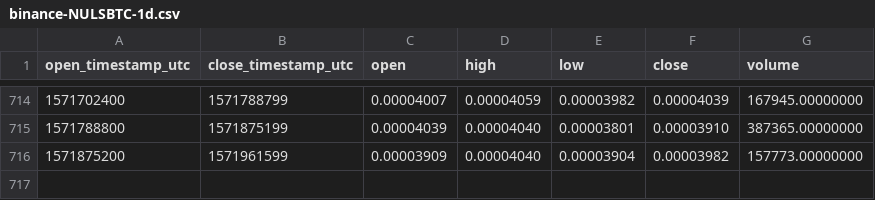
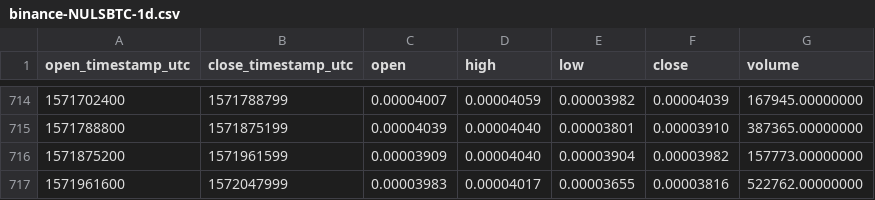
Before and after one commit to cryptobigbro/binance-NULSBTC, a CSV file: binance-NULSBTC-1d.csv, drawn as a sheet; only a part is shown, gaps mark what is left out; the diff names each change by its address in the sheet, - before the commit and + after, or states it on an @@ line.

Commit message:
Update OHLCV data.

```diff
--- a/binance-NULSBTC-1d.csv
+++ b/binance-NULSBTC-1d.csv
+row 717: 1571961600 | 1572047999 | 0.00003983 | 0.00004017 | 0.00003655 | 0.00003816 | 522762.00000000
```
Also changed, not shown: 1 other file.
